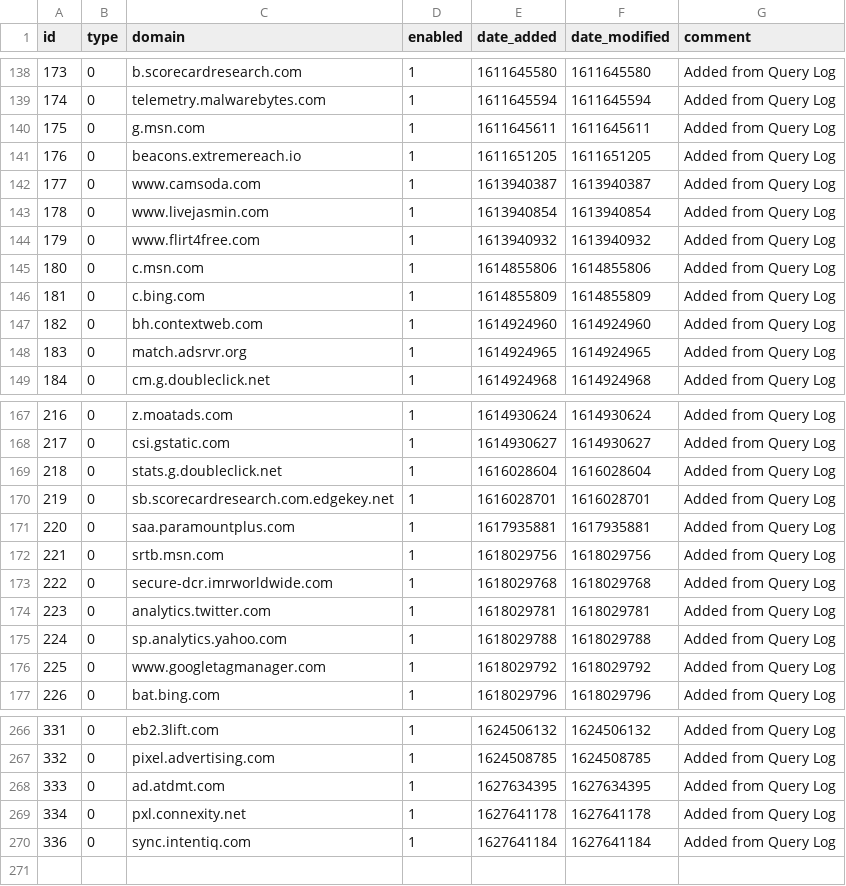
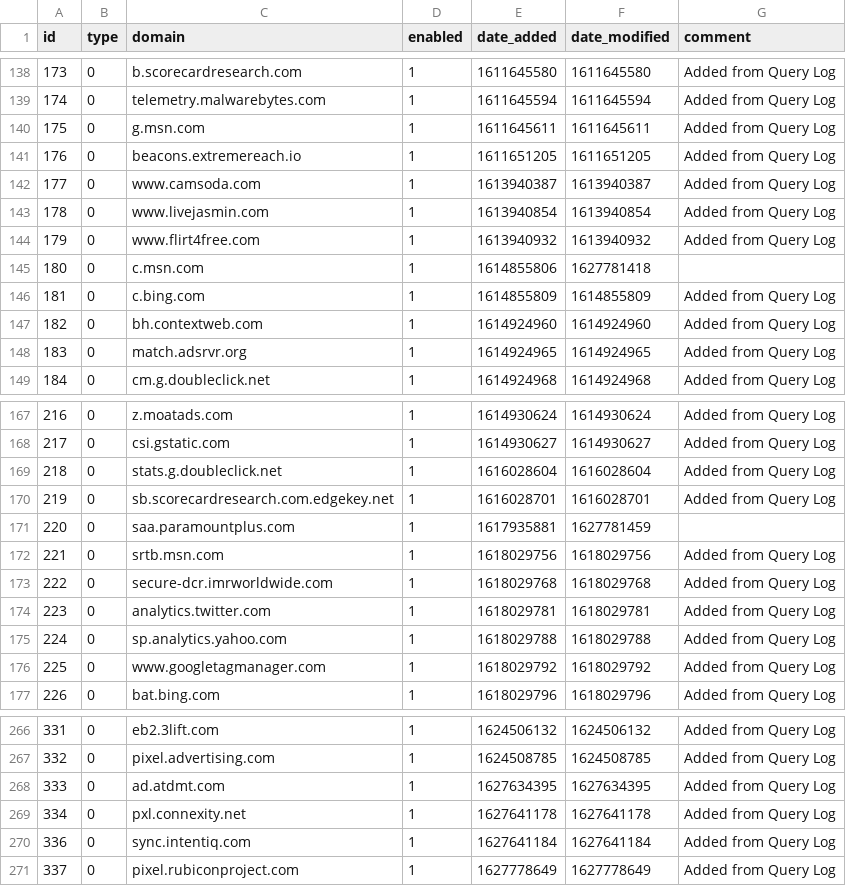
Before and after one commit to johnr9816/my-pihole-lists, a CSV file: domainlist.csv, drawn as a sheet; only a part is shown, gaps mark what is left out.

Commit message:
Updated August  1, 2021 12:00AM

```diff
--- a/domainlist.csv
+++ b/domainlist.csv
@@ -144,3 +144,3 @@ id,type,domain,enabled,date_added,date_modified,comment
 179,0,www.flirt4free.com,1,1613940932,1613940932,"Added from Query Log"
-180,0,c.msn.com,1,1614855806,1614855806,"Added from Query Log"
+180,0,c.msn.com,1,1614855806,1627781418,
 181,0,c.bing.com,1,1614855809,1614855809,"Added from Query Log"
@@ -170,3 +170,3 @@ id,type,domain,enabled,date_added,date_modified,comment
 219,0,sb.scorecardresearch.com.edgekey.net,1,1616028701,1616028701,"Added from Query Log"
-220,0,saa.paramountplus.com,1,1617935881,1617935881,"Added from Query Log"
+220,0,saa.paramountplus.com,1,1617935881,1627781459,
 221,0,srtb.msn.com,1,1618029756,1618029756,"Added from Query Log"
@@ -270 +270,2 @@ id,type,domain,enabled,date_added,date_modified,comment
 336,0,sync.intentiq.com,1,1627641184,1627641184,"Added from Query Log"
+337,0,pixel.rubiconproject.com,1,1627778649,1627778649,"Added from Query Log"
```
